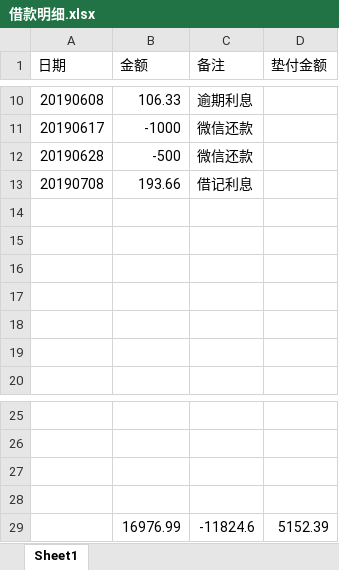
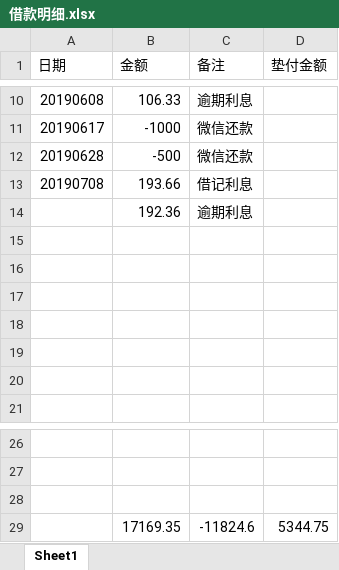
Before and after one commit to leitianjin/calc, an Excel workbook: 借款明细.xlsx, sheet Sheet1, drawn as a sheet; only a part is shown, gaps mark what is left out; values as stored, in another font and other column widths than the file's, no borders; removed rows and columns are numbered as before the commit, all else as after; the diff names each change by its address in the sheet, - before the commit and + after, or states it on an @@ line.

```diff
--- a/借款明细.xlsx (sheet Sheet1)
+++ b/借款明细.xlsx (sheet Sheet1)
+row 14:  | 192.36 | 逾期利息
-row 29: (empty)
+row 29:  | 17169.35 | -11824.6 | 5344.75
-row 29:  | 16976.99 | -11824.6 | 5152.39
```
Also changed, not shown: a.xlsx, 日记账.xlsx, 1 other file.
